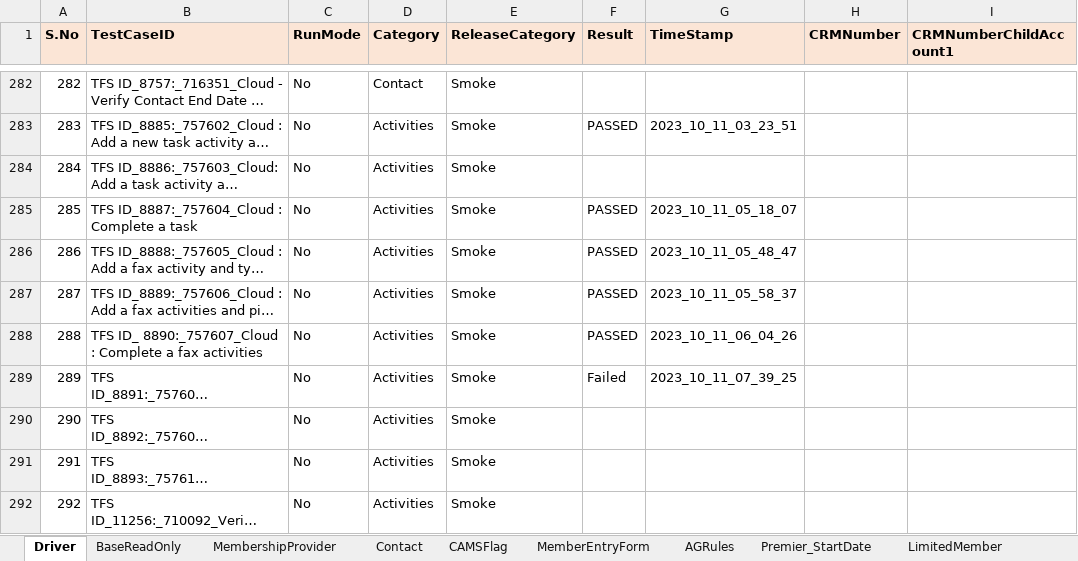
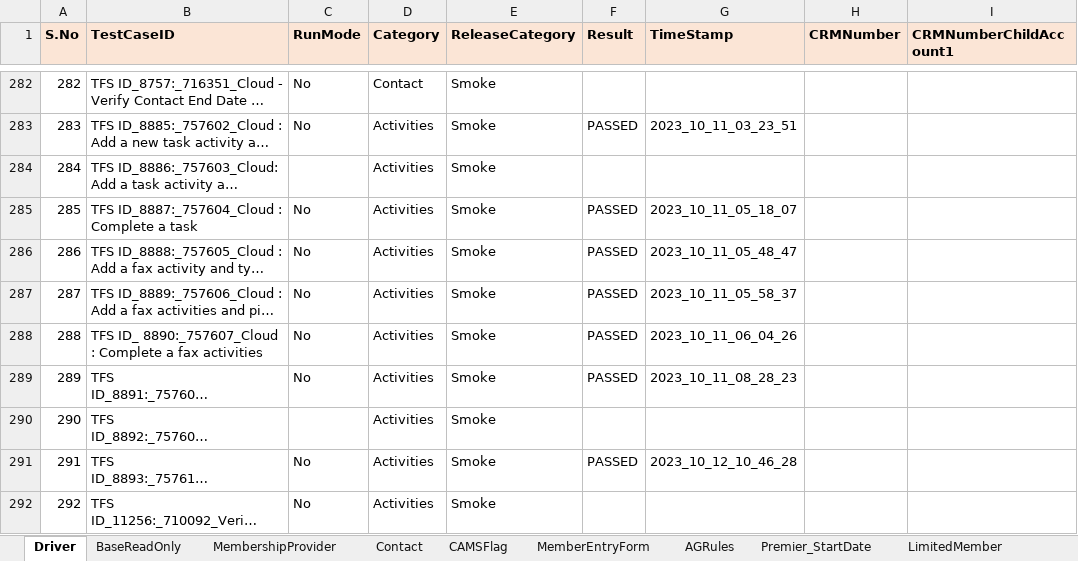
Before and after one commit to FaridhahN/Dynamics_CRM_Cloud_2023_Wave1, an Excel workbook: data/CRMCloud_Testdata.xlsx, sheet Driver, drawn as a sheet; only a part is shown, gaps mark what is left out; long unchanged cells end in …; values as stored, in another font and other column widths than the file's, no borders; the diff covers the shown part only; the diff names each change by its address in the sheet, - before the commit and + after, or states it on an @@ line.

```diff
--- a/data/CRMCloud_Testdata.xlsx (sheet Driver)
+++ b/data/CRMCloud_Testdata.xlsx (sheet Driver)
-C284 (RunMode): No
+C284 (RunMode): (empty)
-F289 (Result): Failed
+F289 (Result): PASSED
-G289 (TimeStamp): 2023_10_11_07_39_25
+G289 (TimeStamp): 2023_10_11_08_28_23
-C290 (RunMode): No
+C290 (RunMode): (empty)
-F291 (Result): (empty)
+F291 (Result): PASSED
-G291 (TimeStamp): (empty)
+G291 (TimeStamp): 2023_10_12_10_46_28
```
Also changed, not shown: 27 edited cells elsewhere in this sheet, 7 other files.
